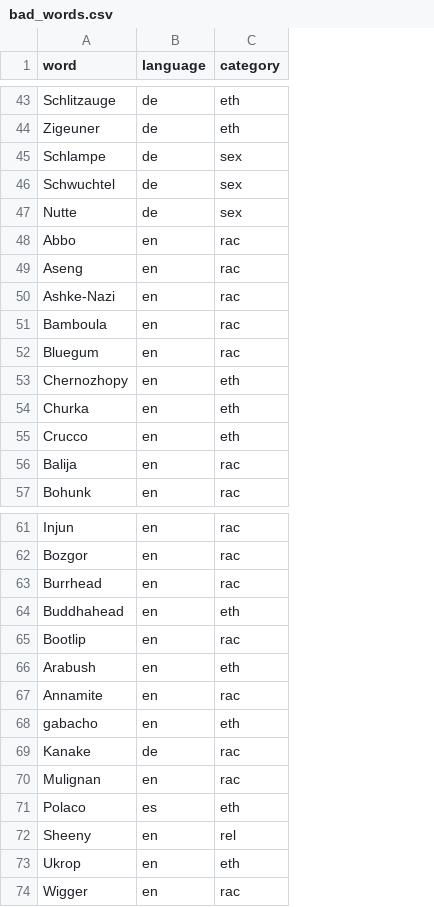
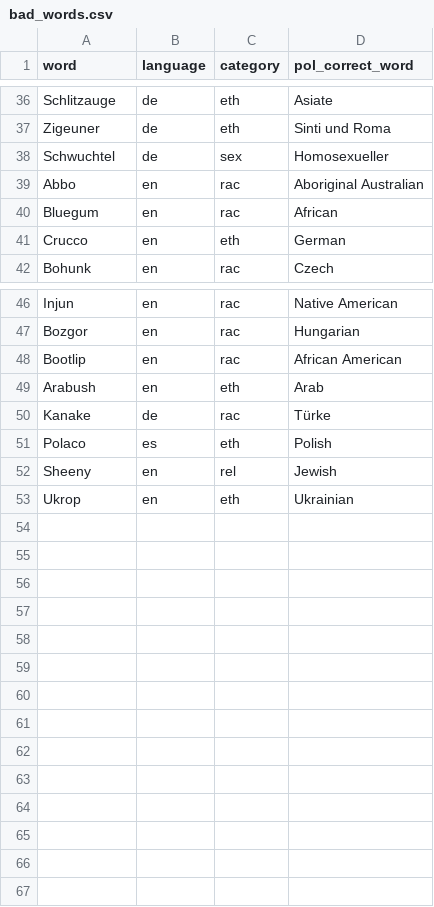
Before and after one commit to juliandehne/whowhatwhy, a CSV file: delab/nce/bad_words.csv, drawn as a sheet; only a part is shown, gaps mark what is left out; removed rows and columns are numbered as before the commit, all else as after; the diff covers the shown part only; the diff names each change by its address in the sheet, - before the commit and + after, or states it on an @@ line.

Commit message:
- implemented answer generation for German for the intolerance norm culture project - added political correct column in bad words - started implementing validation view

```diff
--- a/delab/nce/bad_words.csv
+++ b/delab/nce/bad_words.csv
+column D (pol_correct_word), rows 36-42: Asiate | Sinti und Roma | Homosexueller | Aboriginal Australian | African | German | Czech; rows 46-53: Native American | Hungarian | African American | Arab | Türke | Polish | Jewish | Ukrainian
-row 45: Schlampe | de | sex
-row 47: Nutte | de | sex
-row 49: Aseng | en | rac
-row 50: Ashke-Nazi | en | rac
-row 51: Bamboula | en | rac
-row 53: Chernozhopy | en | eth
-row 54: Churka | en | eth
-row 56: Balija | en | rac
-row 63: Burrhead | en | rac
-row 64: Buddhahead | en | eth
-row 67: Annamite | en | rac
-row 68: gabacho | en | eth
-row 70: Mulignan | en | rac
-row 74: Wigger | en | rac
```
Also changed, not shown: 7 removed rows and 1 edited cell elsewhere in this file, 15 other files.
